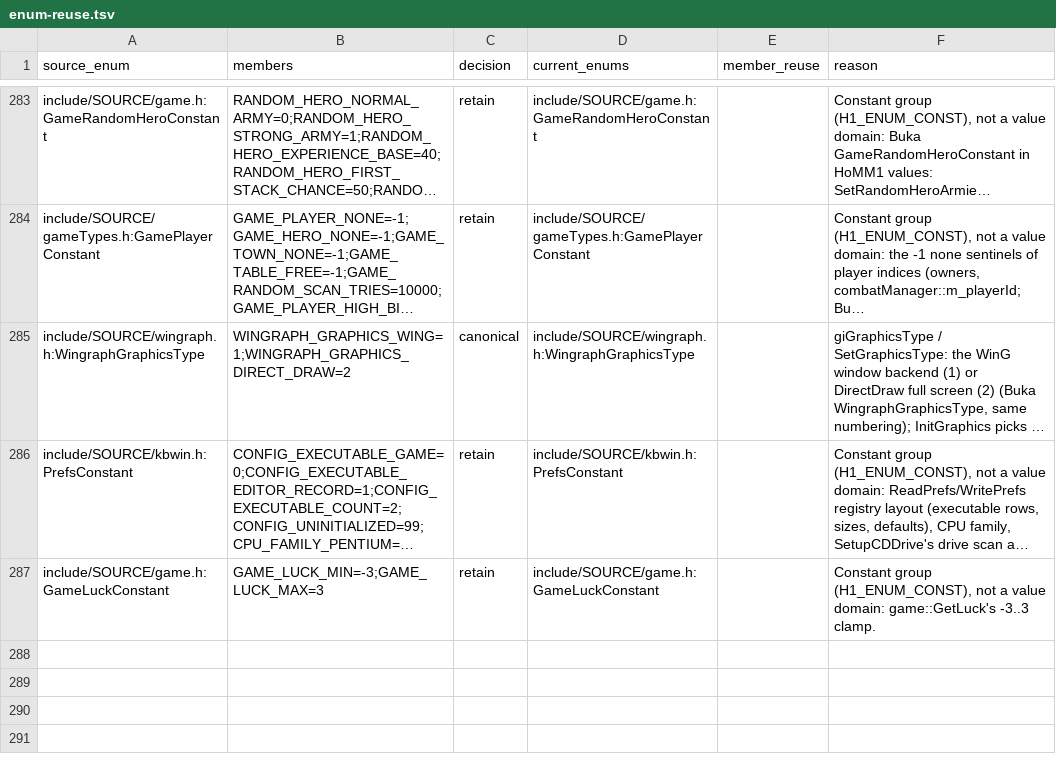
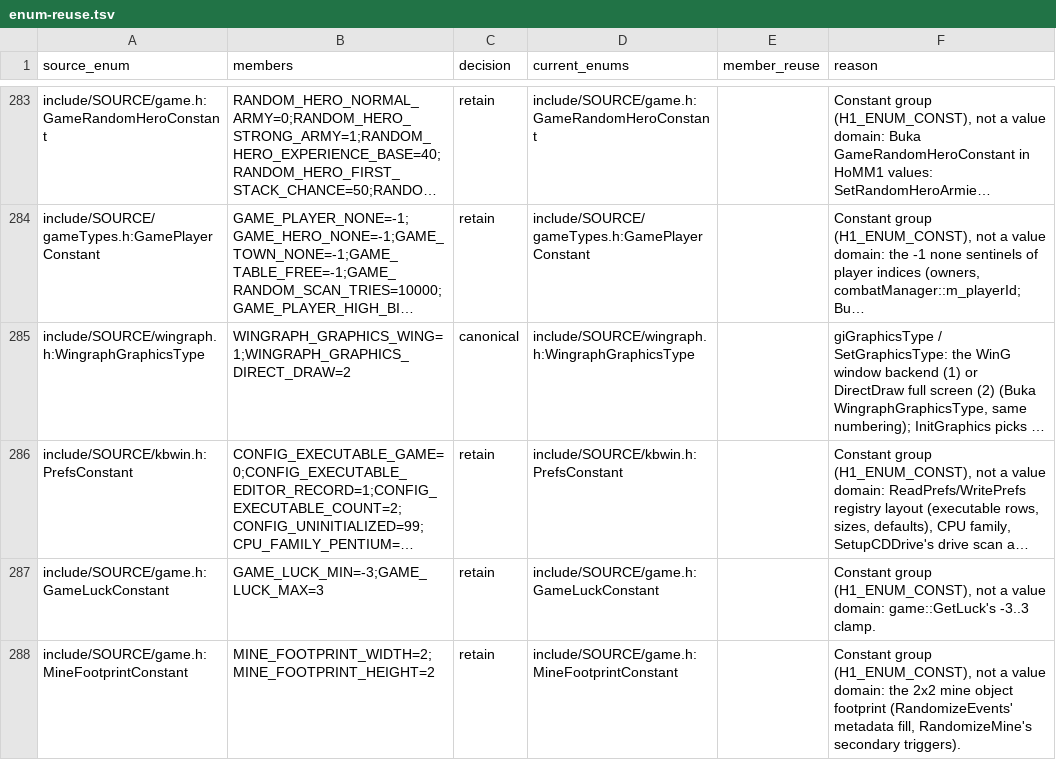
Before and after one commit to sushi-shi/homm1-decomp, a TSV file: config/reviews/enum-reuse.tsv, drawn as a sheet; only a part is shown, gaps mark what is left out; long unchanged cells end in …; the diff names each change by its address in the sheet, - before the commit and + after, or states it on an @@ line.

```diff
--- a/config/reviews/enum-reuse.tsv
+++ b/config/reviews/enum-reuse.tsv
+row 288: include/SOURCE/game.h:MineFootprintConstant | MINE_FOOTPRINT_WIDTH=2;MINE_FOOTPRINT_HEIGHT=2 | retain | include/SOURCE/game.h:MineFootprintConstant |  | Constant group (H1_ENUM_CONST), not a value domain: the 2x2 mine object footprint (RandomizeEvents' metadata fill, RandomizeMine's secondary triggers).
```
Also changed, not shown: 2 other files.
